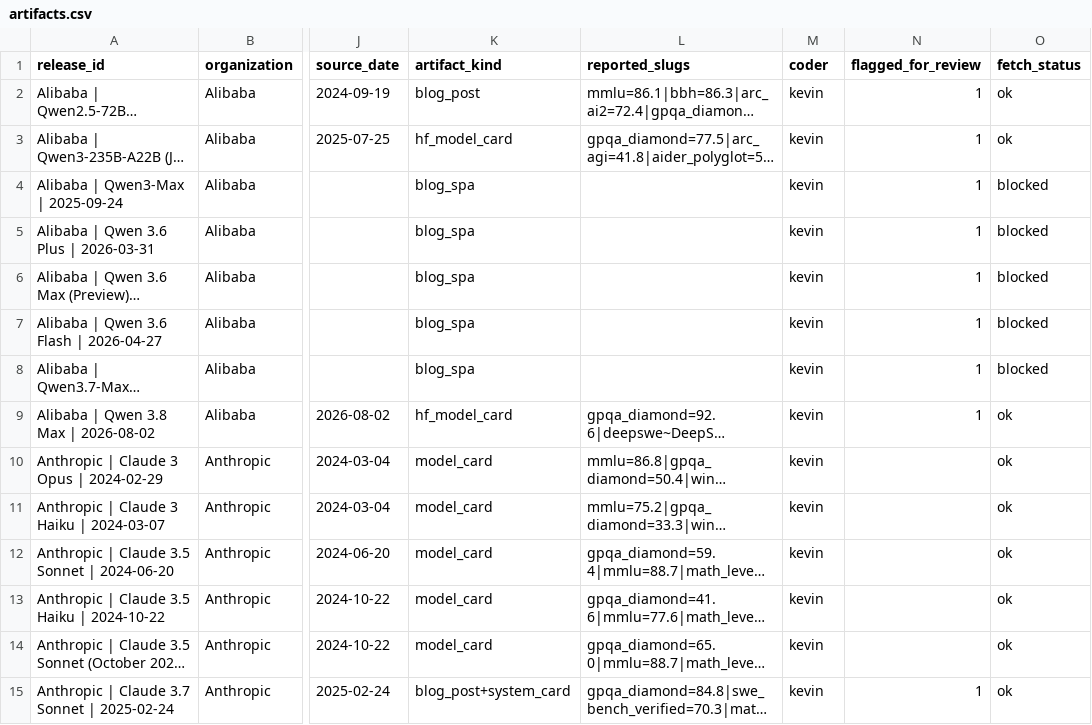
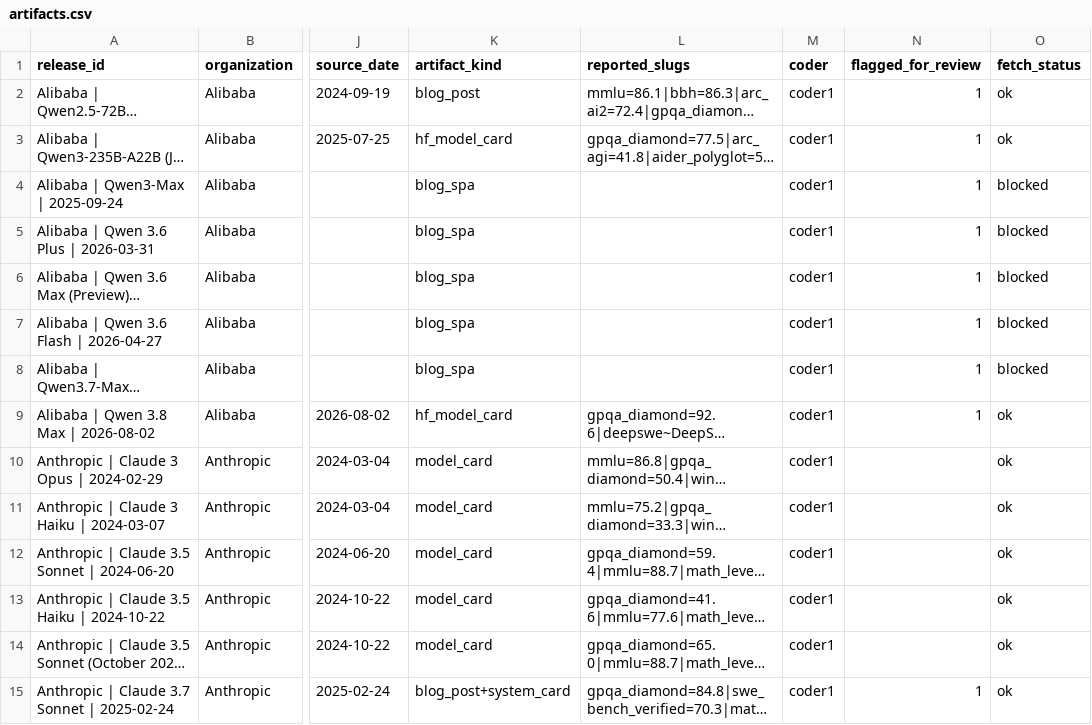
Before and after one commit to human-vc/benchmark-disclosure, a CSV file: data/artifacts.csv, drawn as a sheet; only a part is shown, gaps mark what is left out; long unchanged cells end in …; the diff covers the shown part only; the diff names each change by its address in the sheet, - before the commit and + after, or states it on an @@ line.

```diff
--- a/data/artifacts.csv
+++ b/data/artifacts.csv
-M2:M15 (coder): kevin
+M2:M15 (coder): coder1
```
Also changed, not shown: 94 edited cells elsewhere in this file, data/artifacts_second_coder.csv, data/disclosures.csv, 5 other files.
